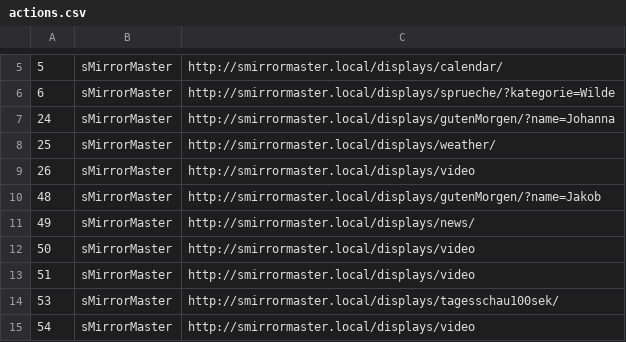
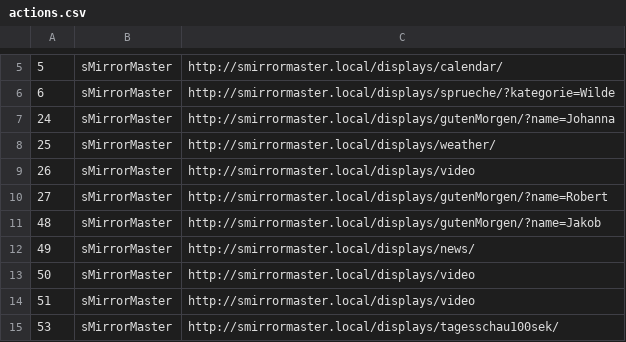
Before and after one commit to roschaefer/sMirror, a CSV file: actions.csv, drawn as a sheet; only a part is shown, gaps mark what is left out; the shorter side is filled out with more unchanged rows; the diff names each change by its address in the sheet, - before the commit and + after, or states it on an @@ line.

Commit message:
Update actions.csv

```diff
--- a/actions.csv
+++ b/actions.csv
+row 10: 27 | sMirrorMaster | http://smirrormaster.local/displays/gutenMorgen/?name=Robert
```
